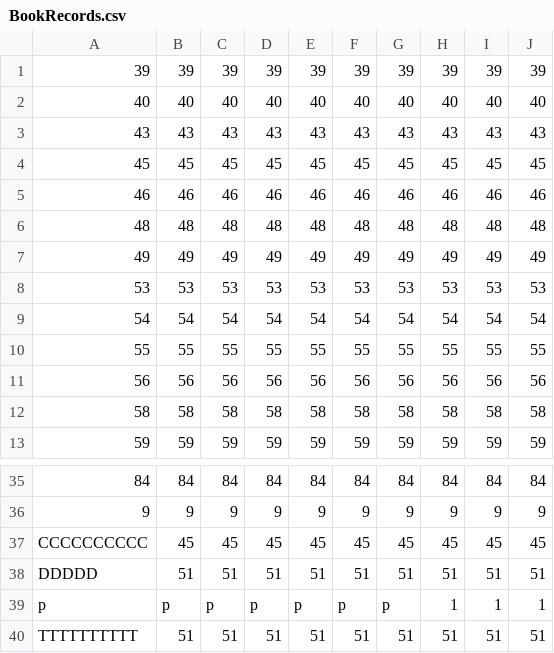
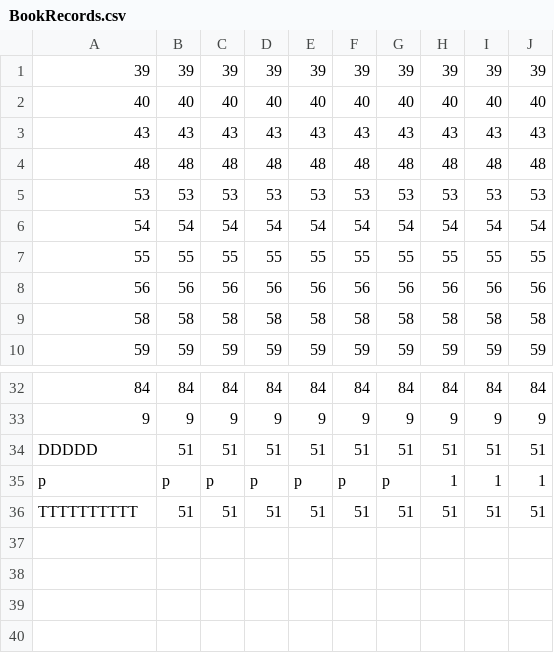
Before and after one commit to ms-hollow/PL-LIBRARY-SYSTEM-JAVA, a CSV file: src/files/BookRecords.csv, drawn as a sheet; only a part is shown, gaps mark what is left out; the diff names each change by its address in the sheet, - before the commit and + after, or states it on an @@ line.

```diff
--- a/src/files/BookRecords.csv
+++ b/src/files/BookRecords.csv
-row 4: 45 | 45 | 45 | 45 | 45 | 45 | 45 | 45 | 45 | 45
-row 5: 46 | 46 | 46 | 46 | 46 | 46 | 46 | 46 | 46 | 46
-row 7: 49 | 49 | 49 | 49 | 49 | 49 | 49 | 49 | 49 | 49
-row 37: CCCCCCCCCC | 45 | 45 | 45 | 45 | 45 | 45 | 45 | 45 | 45
```
Also changed, not shown: 3 other files.
